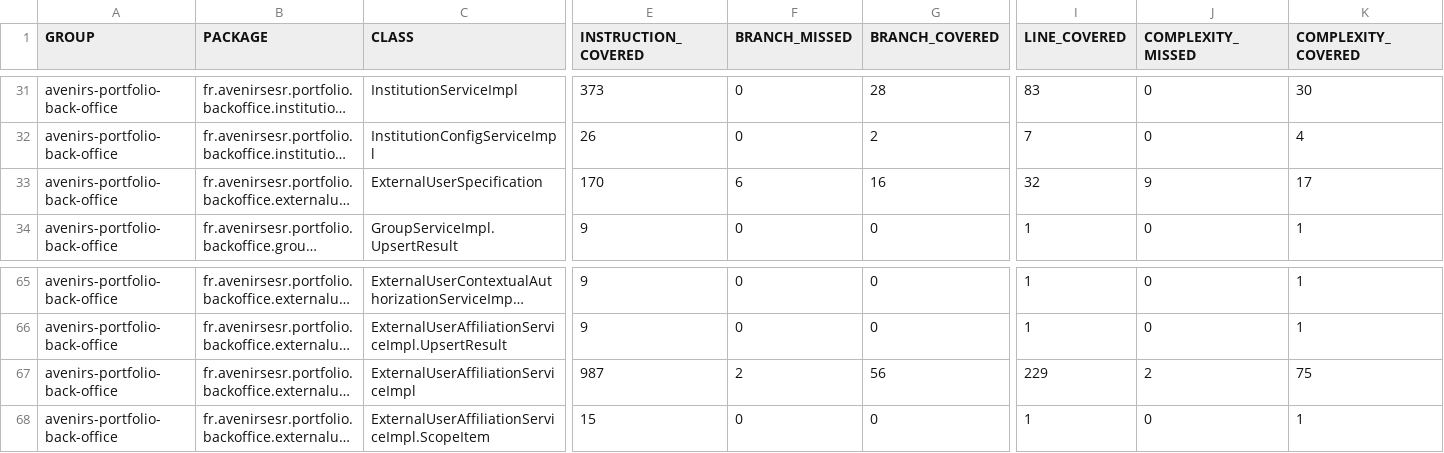
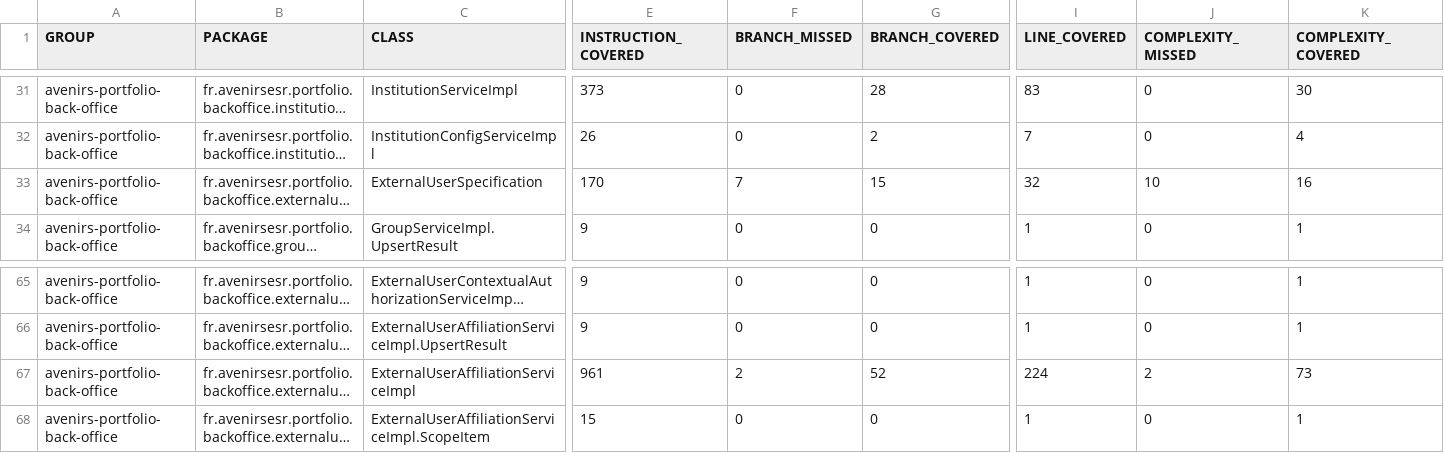
Before and after one commit to avenirs-esr/avenirs-portfolio-back-office, a CSV file: docs/jacoco-report/jacoco/jacoco.csv, drawn as a sheet; only a part is shown, gaps mark what is left out; long unchanged cells end in …; the diff names each change by its address in the sheet, - before the commit and + after, or states it on an @@ line.

```diff
--- a/docs/jacoco-report/jacoco/jacoco.csv
+++ b/docs/jacoco-report/jacoco/jacoco.csv
-F33 (BRANCH_MISSED): 6
+F33 (BRANCH_MISSED): 7
-G33 (BRANCH_COVERED): 16
+G33 (BRANCH_COVERED): 15
-J33 (COMPLEXITY_MISSED): 9
+J33 (COMPLEXITY_MISSED): 10
-K33 (COMPLEXITY_COVERED): 17
+K33 (COMPLEXITY_COVERED): 16
-E67 (INSTRUCTION_COVERED): 987
+E67 (INSTRUCTION_COVERED): 961
-G67 (BRANCH_COVERED): 56
+G67 (BRANCH_COVERED): 52
-I67 (LINE_COVERED): 229
+I67 (LINE_COVERED): 224
-K67 (COMPLEXITY_COVERED): 75
+K67 (COMPLEXITY_COVERED): 73
```
Also changed, not shown: 16 other files.
